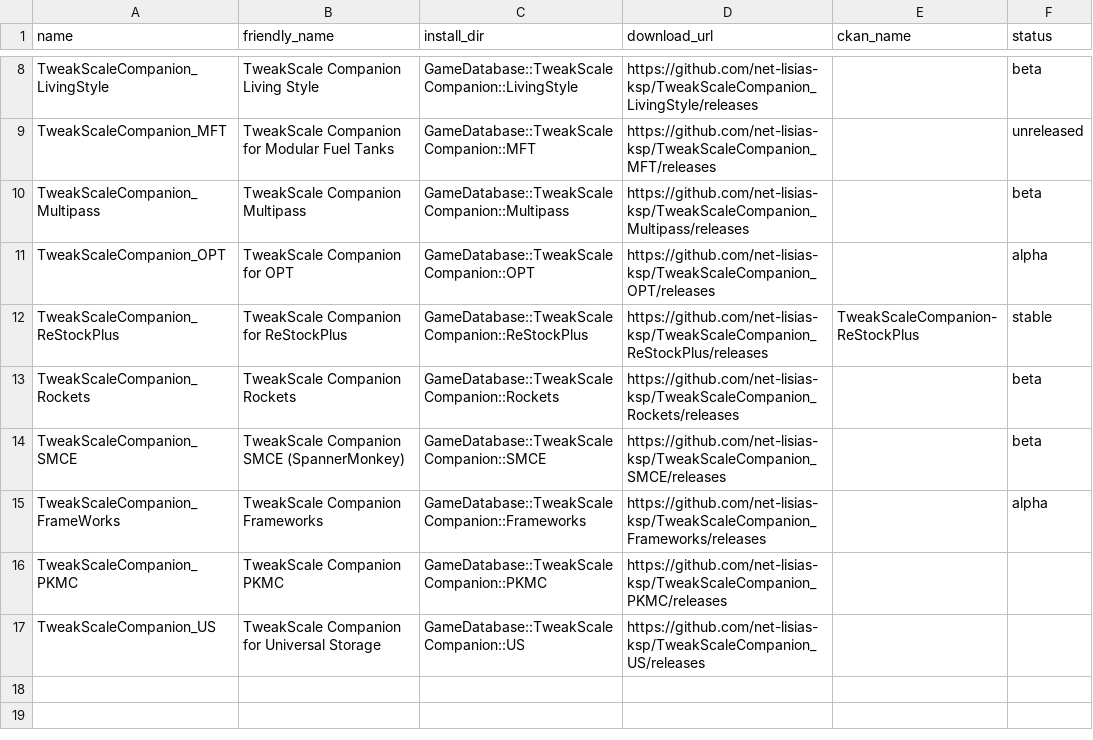
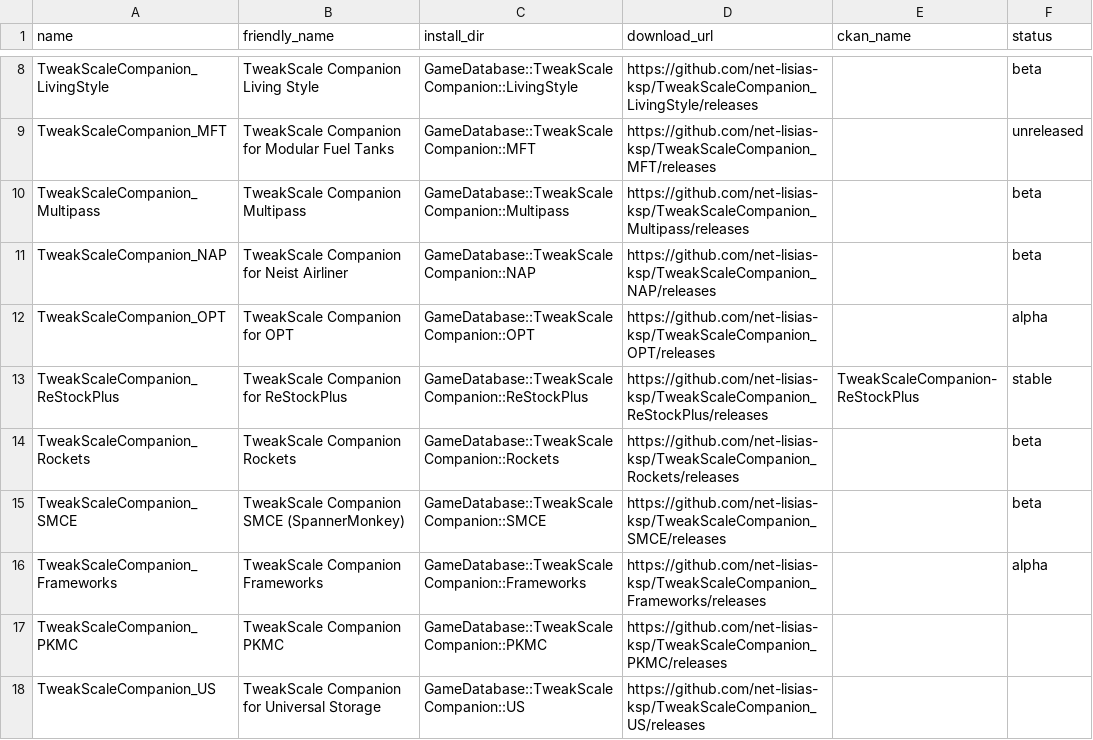
Before and after one commit to TweakScale/TweakScale, a CSV file: GameData/TweakScale/Plugins/PluginData/Companions-v1_0.csv, drawn as a sheet; only a part is shown, gaps mark what is left out.

```diff
--- a/GameData/TweakScale/Plugins/PluginData/Companions-v1_0.csv
+++ b/GameData/TweakScale/Plugins/PluginData/Companions-v1_0.csv
@@ -10,2 +10,3 @@ TweakScaleCompanion_MFT	TweakScale Companion for Modular Fuel Tanks	GameDatabase
 TweakScaleCompanion_Multipass	TweakScale Companion Multipass	GameDatabase::TweakScaleCompanion::Multipass	https://github.com/net-lisias-ksp/TweakScaleCompanion_Multipass/releases		beta
+TweakScaleCompanion_NAP	TweakScale Companion for Neist Airliner	GameDatabase::TweakScaleCompanion::NAP	https://github.com/net-lisias-ksp/TweakScaleCompanion_NAP/releases		beta
 TweakScaleCompanion_OPT	TweakScale Companion for OPT	GameDatabase::TweakScaleCompanion::OPT	https://github.com/net-lisias-ksp/TweakScaleCompanion_OPT/releases		alpha
@@ -14,3 +15,3 @@ TweakScaleCompanion_Rockets	TweakScale Companion Rockets	GameDatabase::TweakScal
 TweakScaleCompanion_SMCE	TweakScale Companion SMCE (SpannerMonkey)	GameDatabase::TweakScaleCompanion::SMCE	https://github.com/net-lisias-ksp/TweakScaleCompanion_SMCE/releases		beta
-TweakScaleCompanion_FrameWorks	TweakScale Companion Frameworks	GameDatabase::TweakScaleCompanion::Frameworks	https://github.com/net-lisias-ksp/TweakScaleCompanion_Frameworks/releases		alpha
+TweakScaleCompanion_Frameworks	TweakScale Companion Frameworks	GameDatabase::TweakScaleCompanion::Frameworks	https://github.com/net-lisias-ksp/TweakScaleCompanion_Frameworks/releases		alpha
 TweakScaleCompanion_PKMC	TweakScale Companion PKMC	GameDatabase::TweakScaleCompanion::PKMC	https://github.com/net-lisias-ksp/TweakScaleCompanion_PKMC/releases
```
Also changed, not shown: 1 other file.
